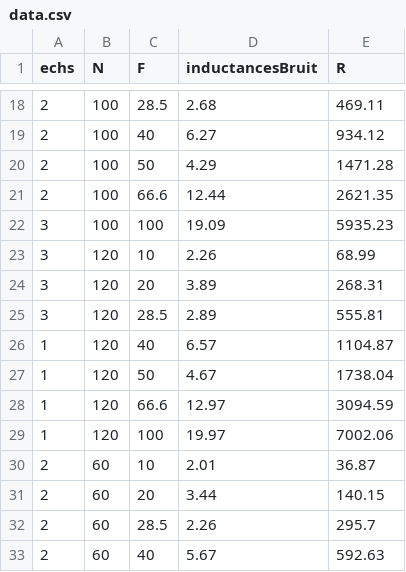
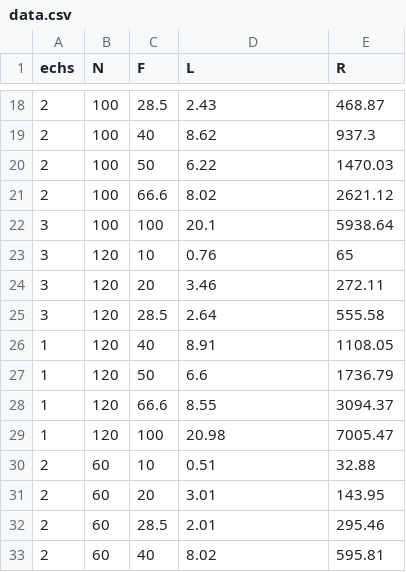
Before and after one commit to Senpothia/Antennes125, a CSV file: data/data.csv, drawn as a sheet; only a part is shown, gaps mark what is left out; the diff covers the shown part only.

Commit message:
Correction nom colonne des inductances

```diff
--- a/data/data.csv
+++ b/data/data.csv
@@ -1 +1 @@
-"echs","N","F","inductancesBruit","R"
+"echs","N","F","L","R"
@@ -18,16 +18,16 @@
-2,100,28.5,2.68,469.11
-2,100,40,6.27,934.12
-2,100,50,4.29,1471.28
-2,100,66.6,12.44,2621.35
-3,100,100,19.09,5935.23
-3,120,10,2.26,68.99
-3,120,20,3.89,268.31
-3,120,28.5,2.89,555.81
-1,120,40,6.57,1104.87
-1,120,50,4.67,1738.04
-1,120,66.6,12.97,3094.59
-1,120,100,19.97,7002.06
-2,60,10,2.01,36.87
-2,60,20,3.44,140.15
-2,60,28.5,2.26,295.7
-2,60,40,5.67,592.63
+2,100,28.5,2.43,468.87
+2,100,40,8.62,937.3
+2,100,50,6.22,1470.03
+2,100,66.6,8.02,2621.12
+3,100,100,20.1,5938.64
+3,120,10,0.76,65
+3,120,20,3.46,272.11
+3,120,28.5,2.64,555.58
+1,120,40,8.91,1108.05
+1,120,50,6.6,1736.79
+1,120,66.6,8.55,3094.37
+1,120,100,20.98,7005.47
+2,60,10,0.51,32.88
+2,60,20,3.01,143.95
+2,60,28.5,2.01,295.46
+2,60,40,8.02,595.81
```
Also changed, not shown: 136 edited cells elsewhere in this file, 2 other files.
